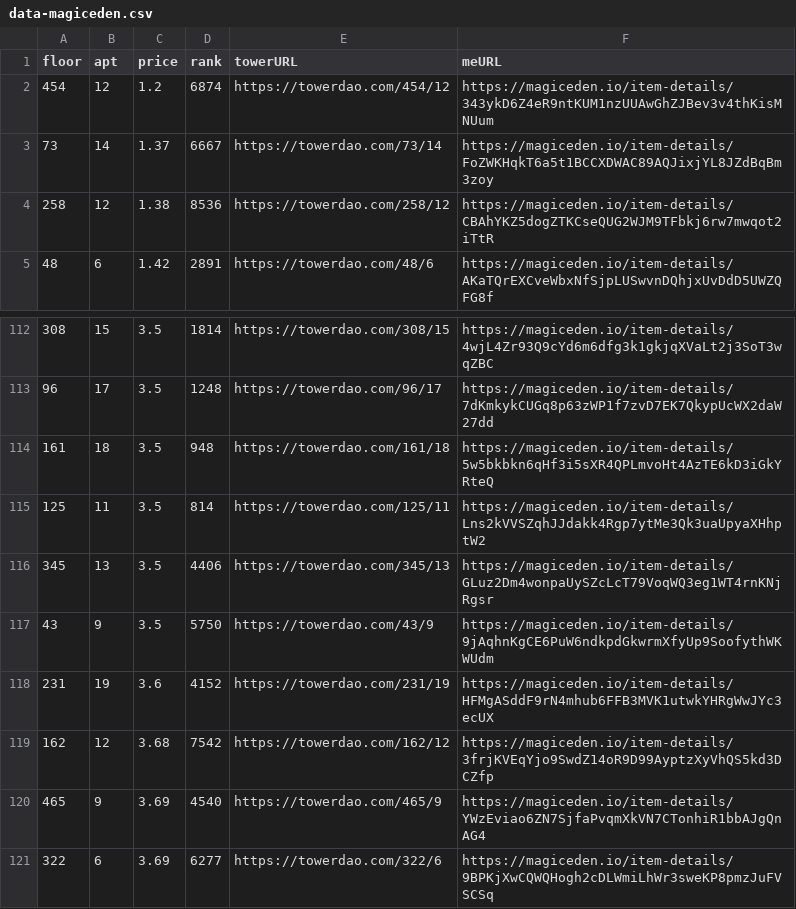
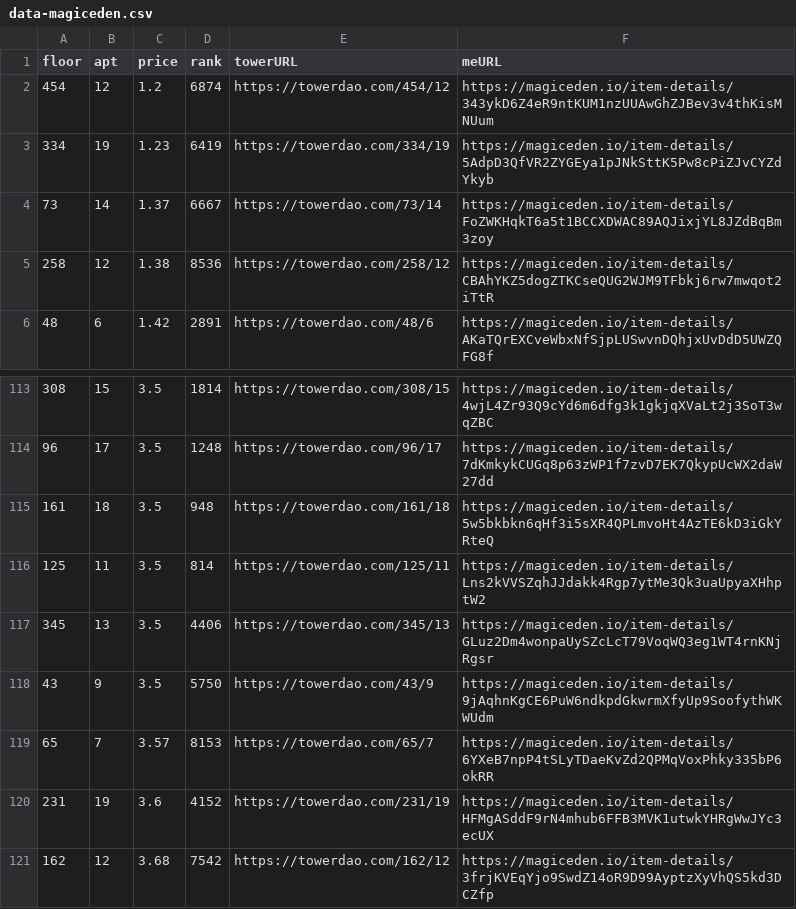
Before and after one commit to braposo/thetower-monitor, a CSV file: data-magiceden.csv, drawn as a sheet; only a part is shown, gaps mark what is left out; the shorter side is filled out with more unchanged rows; the diff names each change by its address in the sheet, - before the commit and + after, or states it on an @@ line.

Commit message:
Flat: latest data (2021-11-15T04:50:49.128Z) {   "date": "2021-11-15T04:50:49.128Z",   "files": [     {       "name": "data-magiceden.csv",       "deltaBytes": 246,       "source": "https://api-mainnet.magiceden.io/rpc/getListedNFTsByQuery?q=%7B%22%24match%22%3A%7B%22collectionSymbol%22%3A%22the_tower%22%7D%2C%22%24sort%22%3A%7B%22takerAmount%22%3A1%2C%22createdAt%22%3A-1%7D%7D"     },     {       "name": "data-solanart.csv",       "deltaBytes": 0,       "source": "https://qzlsklfacc.medianetwork.cloud/nft_for_sale?collection=thetower"     }   ] }

```diff
--- a/data-magiceden.csv
+++ b/data-magiceden.csv
+row 3: 334 | 19 | 1.23 | 6419 | https://towerdao.com/334/19 | https://magiceden.io/item-details/5AdpD3QfVR2ZYGEya1pJNkSttK5Pw8cPiZJvCYZdYkyb
+row 119: 65 | 7 | 3.57 | 8153 | https://towerdao.com/65/7 | https://magiceden.io/item-details/6YXeB7npP4tSLyTDaeKvZd2QPMqVoxPhky335bP6okRR
```
Also changed, not shown: data-solanart.csv.
